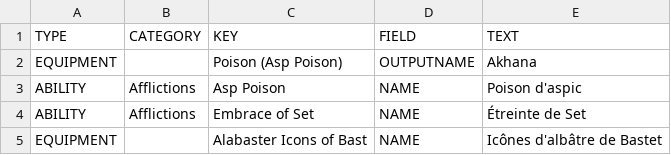
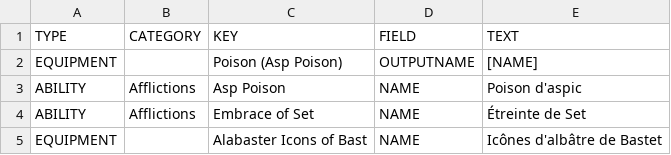
Before and after one commit to SebQuenet/pcgen, a TSV file: data/pathfinder/legendary_games/ap_plugins/treasury_of_the_pharaohs/_treasury_ot_pharaohs.fr.tsv, drawn as a sheet; only a part is shown.

```diff
--- a/data/pathfinder/legendary_games/ap_plugins/treasury_of_the_pharaohs/_treasury_ot_pharaohs.fr.tsv
+++ b/data/pathfinder/legendary_games/ap_plugins/treasury_of_the_pharaohs/_treasury_ot_pharaohs.fr.tsv
@@ -1,3 +1,3 @@
 TYPE	CATEGORY	KEY	FIELD	TEXT
-EQUIPMENT		Poison (Asp Poison)	OUTPUTNAME	Akhana
+EQUIPMENT		Poison (Asp Poison)	OUTPUTNAME	[NAME]
 ABILITY	Afflictions	Asp Poison	NAME	Poison d'aspic
```
Also changed, not shown: data/pathfinder/paizo/adventure_path/curse_of_the_crimson_throne/players_guide/curse_of_the_crimson_throne_players_guide.fr.tsv, data/pathfinder/paizo/adventure_path/ironfang_invasion/ap118/ap118.fr.tsv, 8 other files.
